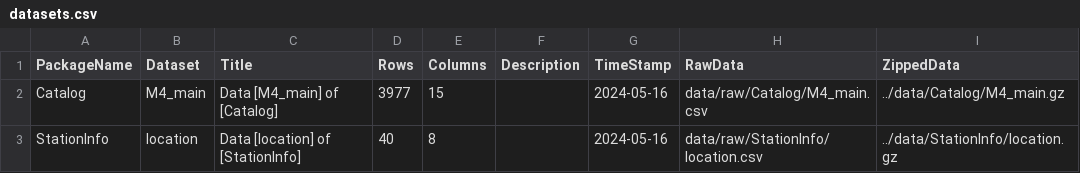
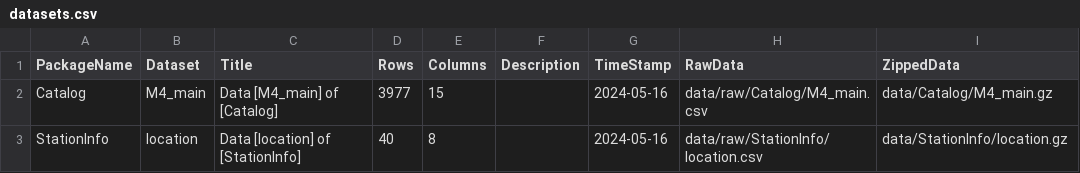
Before and after one commit to okatsn/TWGEMSDatasets.jl, a CSV file: data/doc/datasets.csv, drawn as a sheet.

Commit message:
Fix index table

```diff
--- a/data/doc/datasets.csv
+++ b/data/doc/datasets.csv
@@ -1,3 +1,3 @@
 PackageName,Dataset,Title,Rows,Columns,Description,TimeStamp,RawData,ZippedData
-Catalog,M4_main,Data [M4_main] of [Catalog],3977,15,,2024-05-16,data/raw/Catalog/M4_main.csv,../data/Catalog/M4_main.gz
-StationInfo,location,Data [location] of [StationInfo],40,8,,2024-05-16,data/raw/StationInfo/location.csv,../data/StationInfo/location.gz
+Catalog,M4_main,Data [M4_main] of [Catalog],3977,15,,2024-05-16,data/raw/Catalog/M4_main.csv,data/Catalog/M4_main.gz
+StationInfo,location,Data [location] of [StationInfo],40,8,,2024-05-16,data/raw/StationInfo/location.csv,data/StationInfo/location.gz
```
